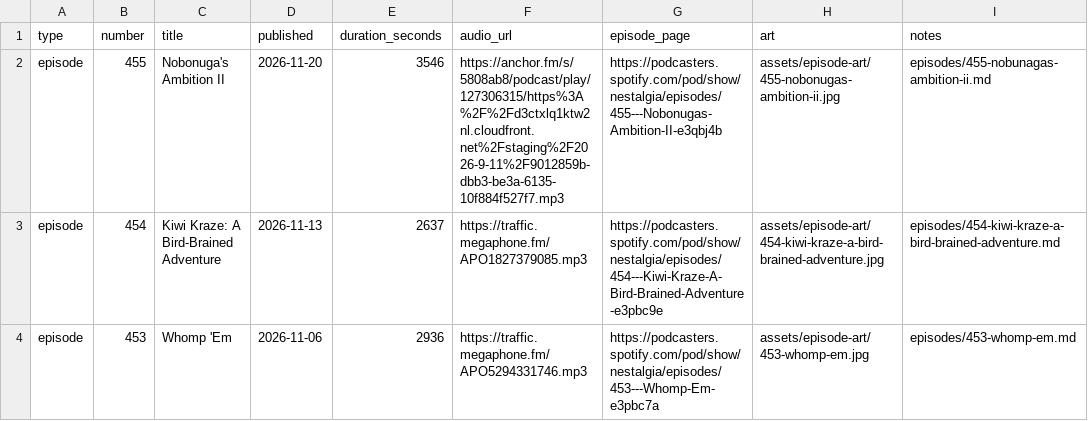
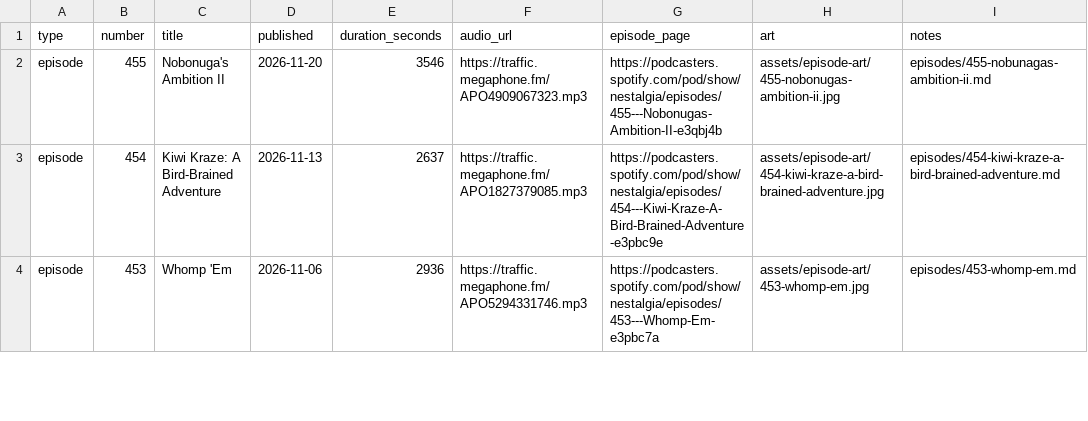
Before and after one commit to Xalechim/NEStalgia, a CSV file: data/episodes.csv, drawn as a sheet; only a part is shown; the diff names each change by its address in the sheet, - before the commit and + after, or states it on an @@ line.

```diff
--- a/data/episodes.csv
+++ b/data/episodes.csv
-F2 (audio_url): https://anchor.fm/s/5808ab8/podcast/play/127306315/https%3A%2F%2Fd3ctxlq1ktw2nl.cloudfront.net%2Fstaging%2F2026-9-11%2F9012859b-dbb3-be3a-6135-10f884f527f7.mp3
+F2 (audio_url): https://traffic.megaphone.fm/APO4909067323.mp3
```
Also changed, not shown: 1 other file.
